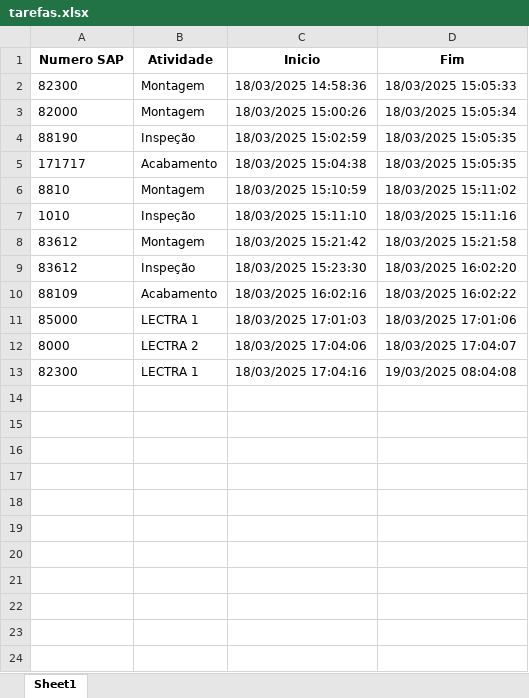
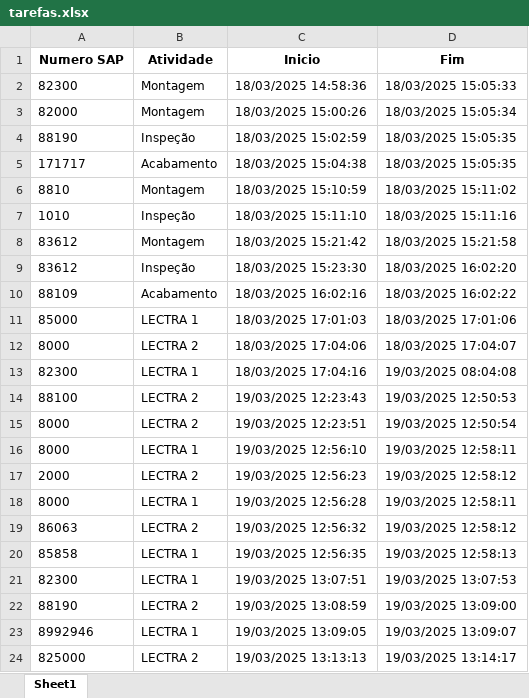
Before and after one commit to mlacerdapt/Atividades_Controle, an Excel workbook: tarefas.xlsx, sheet Sheet1, drawn as a sheet; values as stored, in another font and other column widths than the file's, no borders; the diff names each change by its address in the sheet, - before the commit and + after, or states it on an @@ line.

```diff
--- a/tarefas.xlsx (sheet Sheet1)
+++ b/tarefas.xlsx (sheet Sheet1)
+row 14: 88100 | LECTRA 2 | 19/03/2025 12:23:43 | 19/03/2025 12:50:53
+row 15: 8000 | LECTRA 2 | 19/03/2025 12:23:51 | 19/03/2025 12:50:54
+row 16: 8000 | LECTRA 1 | 19/03/2025 12:56:10 | 19/03/2025 12:58:11
+row 17: 2000 | LECTRA 2 | 19/03/2025 12:56:23 | 19/03/2025 12:58:12
+row 18: 8000 | LECTRA 1 | 19/03/2025 12:56:28 | 19/03/2025 12:58:11
+row 19: 86063 | LECTRA 2 | 19/03/2025 12:56:32 | 19/03/2025 12:58:12
+row 20: 85858 | LECTRA 1 | 19/03/2025 12:56:35 | 19/03/2025 12:58:13
+row 21: 82300 | LECTRA 1 | 19/03/2025 13:07:51 | 19/03/2025 13:07:53
+row 22: 88190 | LECTRA 2 | 19/03/2025 13:08:59 | 19/03/2025 13:09:00
+row 23: 8992946 | LECTRA 1 | 19/03/2025 13:09:05 | 19/03/2025 13:09:07
+row 24: 825000 | LECTRA 2 | 19/03/2025 13:13:13 | 19/03/2025 13:14:17
```
Also changed, not shown: 11 other files.
